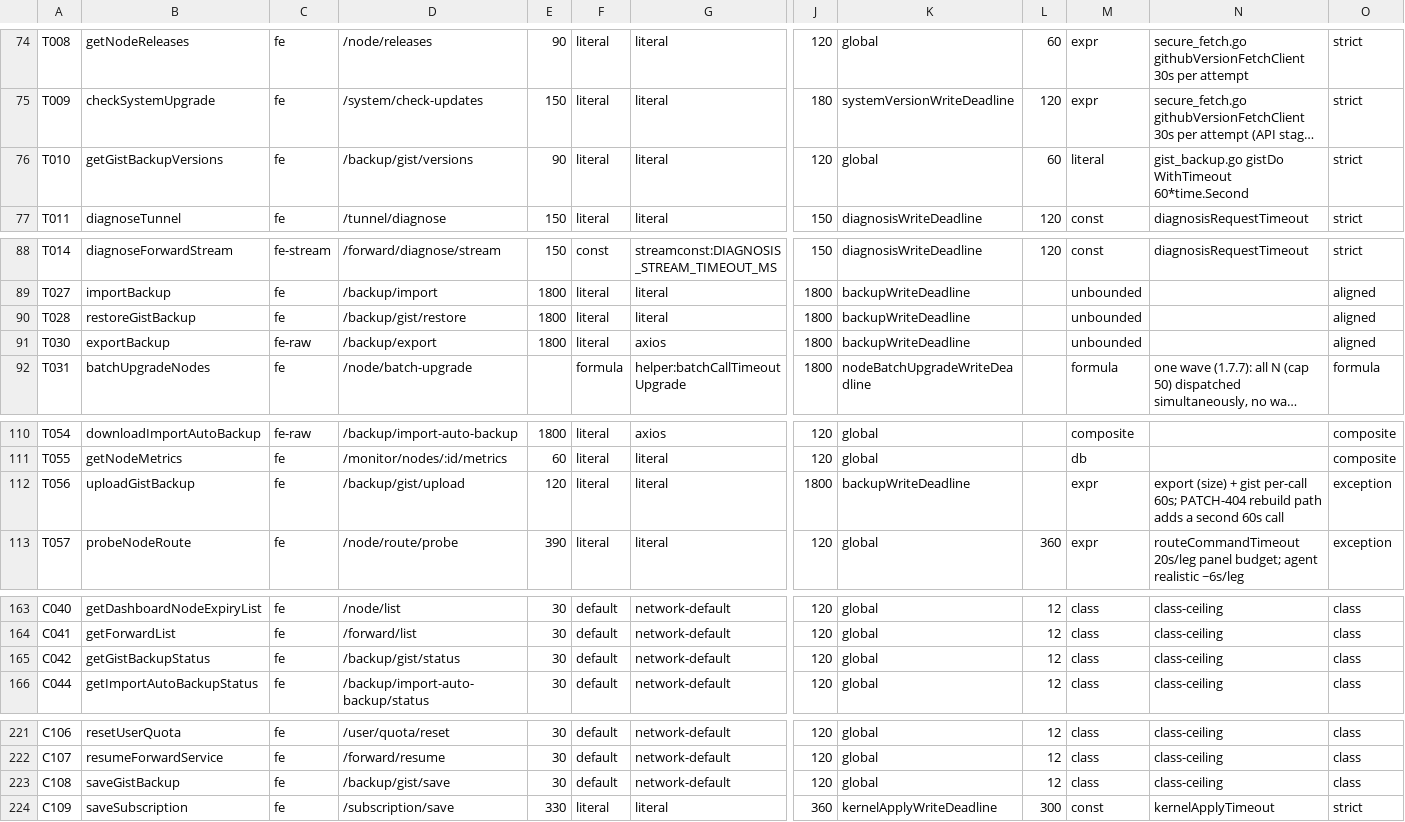
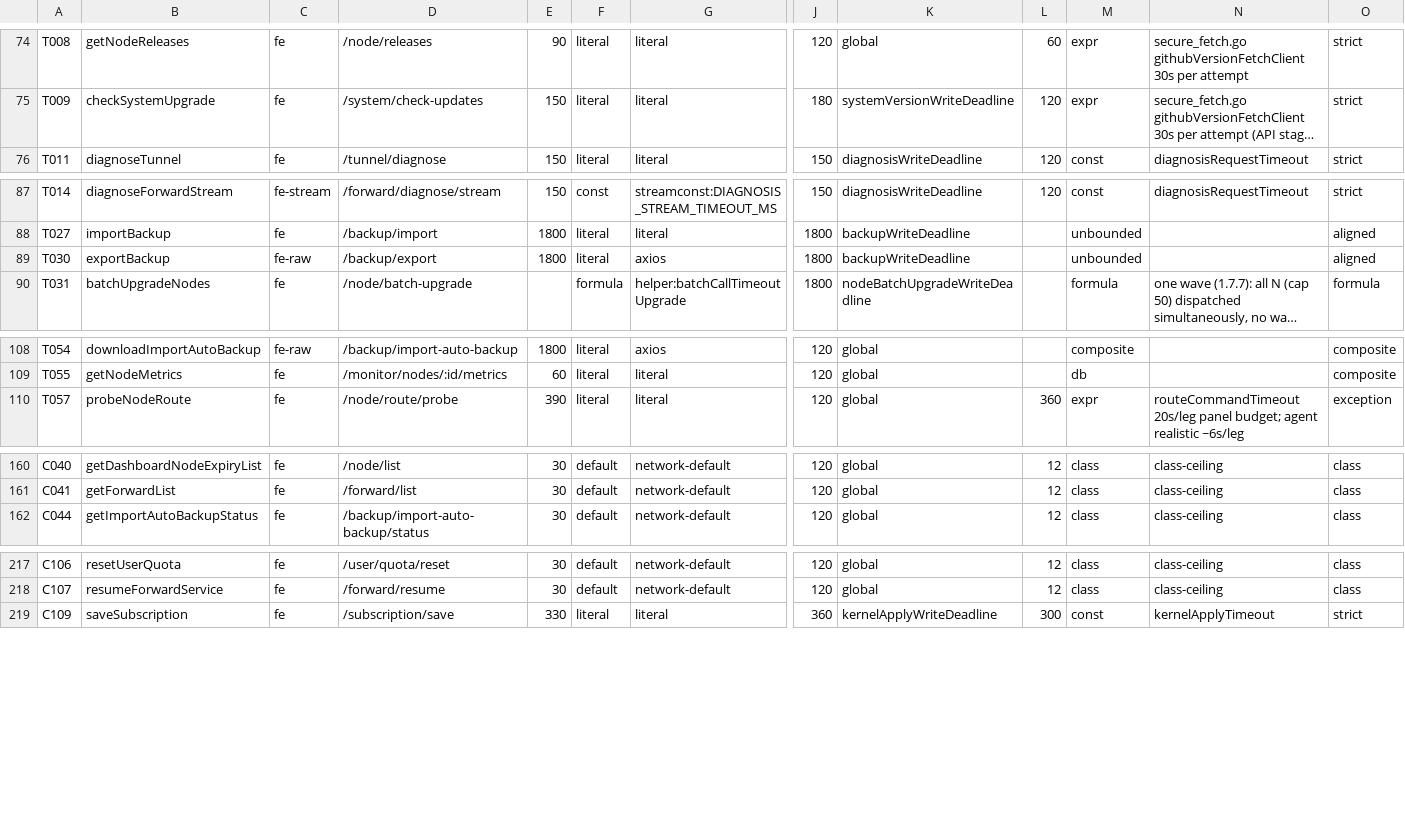
Before and after one commit to iiiiiiiii7125-art/flmx-max, a TSV file: doc/audit/timeout-budgets.tsv, drawn as a sheet; only a part is shown, gaps mark what is left out; long unchanged cells end in …; rows hold the shown columns only; the diff names each change by its address in the sheet, - before the commit and + after, or states it on an @@ line.

Commit message:
Remove GitHub token and Gist backup surface; keep local backup and restore

```diff
--- a/doc/audit/timeout-budgets.tsv
+++ b/doc/audit/timeout-budgets.tsv
-row 76: T010 | getGistBackupVersions | fe | /backup/gist/versions | 90 | literal | literal | 120 | global | 60 | literal | gist_backup.go gistDo WithTimeout 60*time.Second | strict
-row 90: T028 | restoreGistBackup | fe | /backup/gist/restore | 1800 | literal | literal | 1800 | backupWriteDeadline |  | unbounded |  | aligned
-row 112: T056 | uploadGistBackup | fe | /backup/gist/upload | 120 | literal | literal | 1800 | backupWriteDeadline |  | expr | export (size) + gist per-call 60s; PATCH-404 rebuild path adds a second 60s call | exception
-row 165: C042 | getGistBackupStatus | fe | /backup/gist/status | 30 | default | network-default | 120 | global | 12 | class | class-ceiling | class
-row 223: C108 | saveGistBackup | fe | /backup/gist/save | 30 | default | network-default | 120 | global | 12 | class | class-ceiling | class
```
Also changed, not shown: 58 other files.
